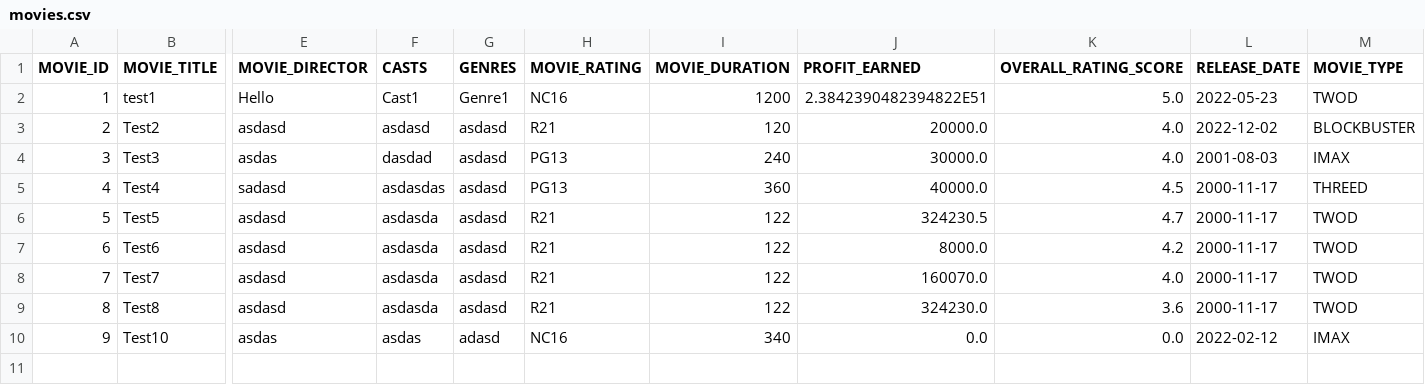
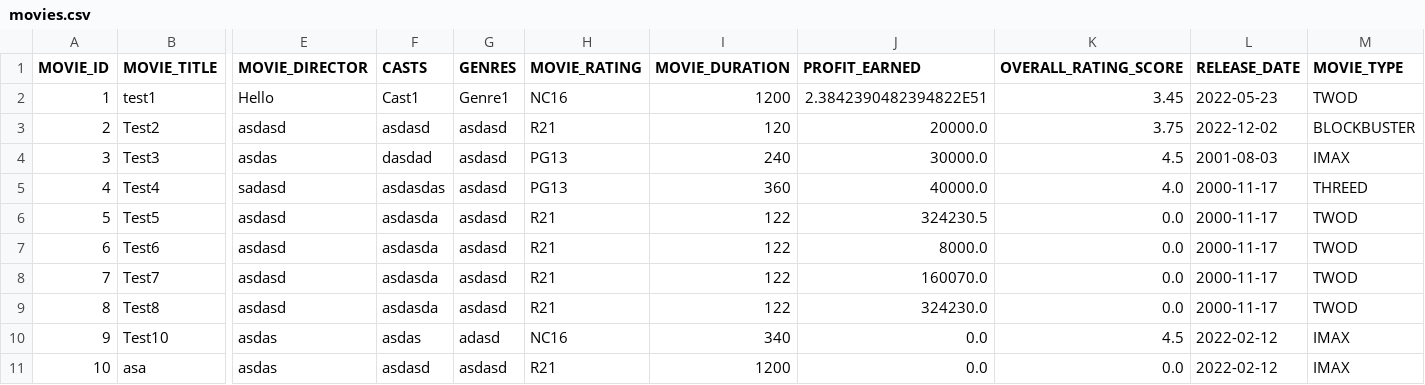
Before and after one commit to weikangg/SC2002_MOBLIMA, a CSV file: MOBLIMA/data/movies/movies.csv, drawn as a sheet; only a part is shown, gaps mark what is left out; rows hold the shown columns only; the diff names each change by its address in the sheet, - before the commit and + after, or states it on an @@ line.

Commit message:
Implemented function to updateMovieRatingScores

```diff
--- a/MOBLIMA/data/movies/movies.csv
+++ b/MOBLIMA/data/movies/movies.csv
-K2 (OVERALL_RATING_SCORE): 5.0
+K2 (OVERALL_RATING_SCORE): 3.45
-K3 (OVERALL_RATING_SCORE): 4.0
+K3 (OVERALL_RATING_SCORE): 3.75
-K4 (OVERALL_RATING_SCORE): 4.0
+K4 (OVERALL_RATING_SCORE): 4.5
-K5 (OVERALL_RATING_SCORE): 4.5
+K5 (OVERALL_RATING_SCORE): 4.0
-K6 (OVERALL_RATING_SCORE): 4.7
+K6 (OVERALL_RATING_SCORE): 0.0
-K7 (OVERALL_RATING_SCORE): 4.2
+K7 (OVERALL_RATING_SCORE): 0.0
-K8 (OVERALL_RATING_SCORE): 4.0
+K8 (OVERALL_RATING_SCORE): 0.0
-K9 (OVERALL_RATING_SCORE): 3.6
+K9 (OVERALL_RATING_SCORE): 0.0
-K10 (OVERALL_RATING_SCORE): 0.0
+K10 (OVERALL_RATING_SCORE): 4.5
+row 11: 10 | asa | asdas | asdasd | asdasd | R21 | 1200 | 0.0 | 0.0 | 2022-02-12 | IMAX
```
Also changed, not shown: MOBLIMA/data/reviews/reviews.csv, 2 other files.
